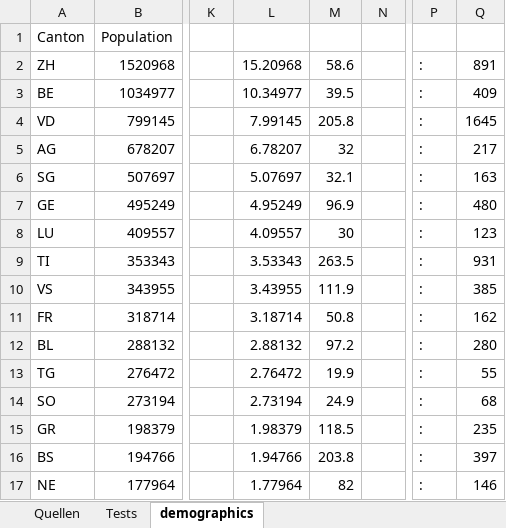
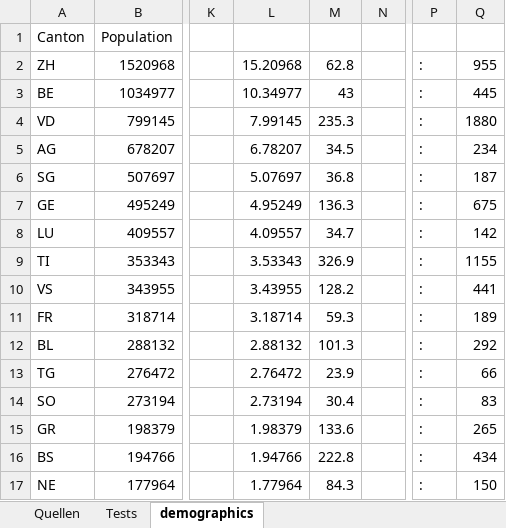
Before and after one commit to stat1x/covid19-cases-switzerland, an Excel workbook: covid19_cases_switzerland.xlsx, sheet demographics, drawn as a sheet; only a part is shown, gaps mark what is left out; values as stored, in another font and other column widths than the file's, no borders; the diff covers the shown part only; the diff names each change by its address in the sheet, - before the commit and + after, or states it on an @@ line.

```diff
--- a/covid19_cases_switzerland.xlsx (sheet demographics)
+++ b/covid19_cases_switzerland.xlsx (sheet demographics)
-M2: 58.6
+M2: 62.8
-Q2: 891
+Q2: 955
-M3: 39.5
+M3: 43
-Q3: 409
+Q3: 445
-M4: 205.8
+M4: 235.3
-Q4: 1645
+Q4: 1880
-M5: 32
+M5: 34.5
-Q5: 217
+Q5: 234
-M6: 32.1
+M6: 36.8
-Q6: 163
+Q6: 187
-M7: 96.9
+M7: 136.3
-Q7: 480
+Q7: 675
-M8: 30
+M8: 34.7
-Q8: 123
+Q8: 142
-M9: 263.5
+M9: 326.9
-Q9: 931
+Q9: 1155
-M10: 111.9
+M10: 128.2
-Q10: 385
+Q10: 441
-M11: 50.8
+M11: 59.3
-Q11: 162
+Q11: 189
-M12: 97.2
+M12: 101.3
-Q12: 280
+Q12: 292
-M13: 19.9
+M13: 23.9
-Q13: 55
+Q13: 66
-M14: 24.9
+M14: 30.4
-Q14: 68
+Q14: 83
-M15: 118.5
+M15: 133.6
-Q15: 235
+Q15: 265
-M16: 203.8
+M16: 222.8
-Q16: 397
+Q16: 434
-M17: 82
+M17: 84.3
-Q17: 146
+Q17: 150
```
Also changed, not shown: 21 edited cells elsewhere in this sheet, sheet covid19_cases_switzerland, 2 other files.
